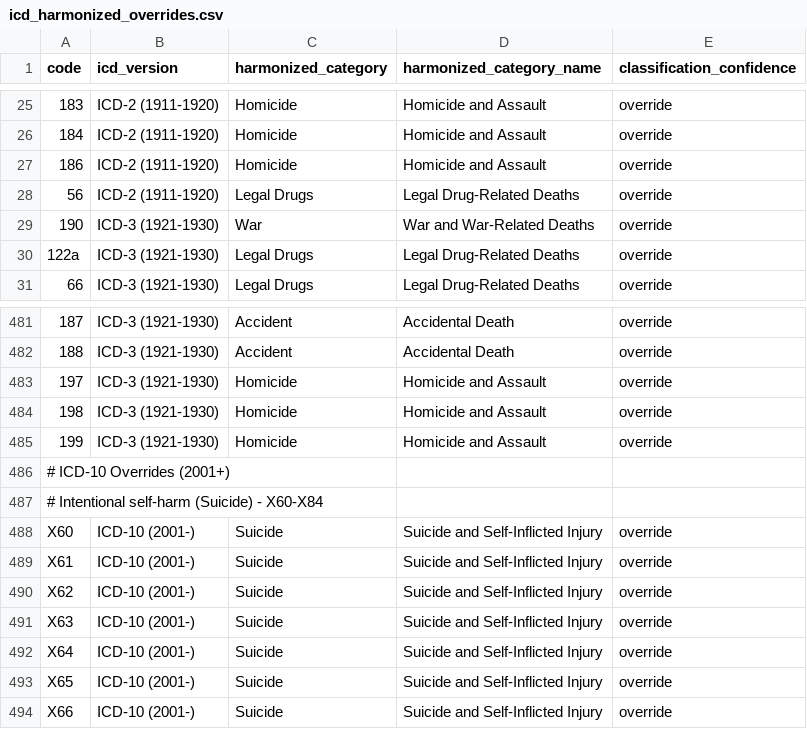
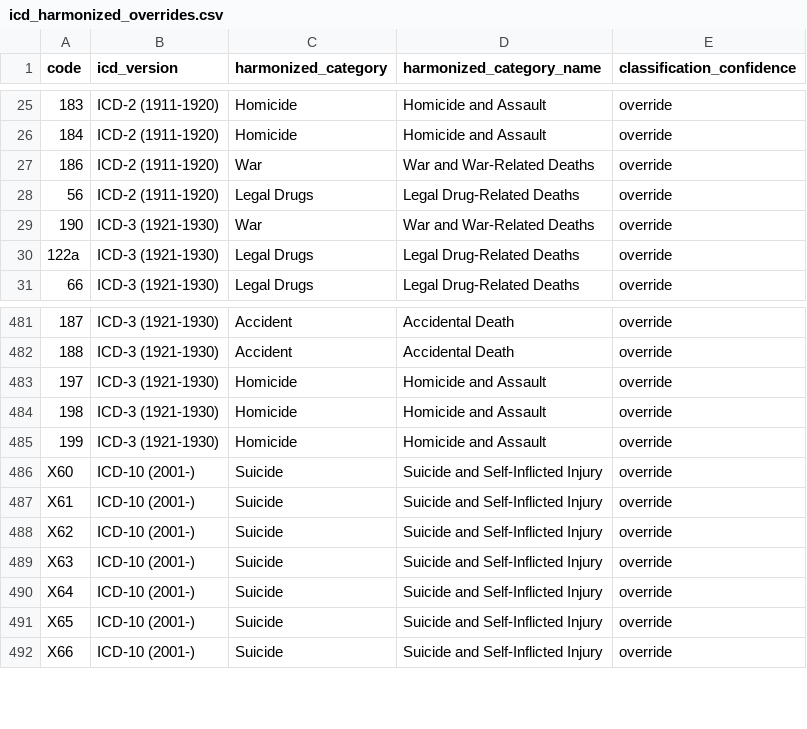
Before and after one commit to Golder-Development/UK_Socio_Economic_Modelling, a CSV file: data_sources/mortality_stats/icd_harmonized_overrides.csv, drawn as a sheet; only a part is shown, gaps mark what is left out.

Commit message:
EOD classification cleanup

```diff
--- a/data_sources/mortality_stats/icd_harmonized_overrides.csv
+++ b/data_sources/mortality_stats/icd_harmonized_overrides.csv
@@ -26,3 +26,3 @@ code,icd_version,harmonized_category,harmonized_category_name,classification_con
 184,ICD-2 (1911-1920),Homicide,Homicide and Assault,override
-186,ICD-2 (1911-1920),Homicide,Homicide and Assault,override
+186,ICD-2 (1911-1920),War,War and War-Related Deaths,override
 56,ICD-2 (1911-1920),Legal Drugs,Legal Drug-Related Deaths,override
@@ -485,4 +485,2 @@ code,icd_version,harmonized_category,harmonized_category_name,classification_con
 199,ICD-3 (1921-1930),Homicide,Homicide and Assault,override
-# ICD-10 Overrides (2001+)
-# Intentional self-harm (Suicide) - X60-X84
 X60,ICD-10 (2001-),Suicide,Suicide and Self-Inflicted Injury,override
```
Also changed, not shown: data_sources/mortality_stats/development_code/harmonized_categories_summary.csv, 5 other files.
